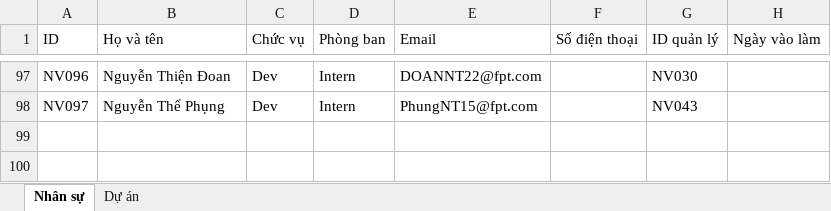
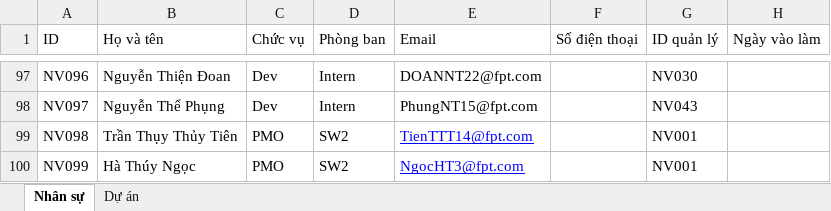
Before and after one commit to duycamau2016/eflow_sw2, an Excel workbook: src/assets/data/sample-data-55emp-6proj.xlsx, sheet Nhân sự, drawn as a sheet; only a part is shown, gaps mark what is left out; values as stored, in another font and other column widths than the file's, no borders; the diff names each change by its address in the sheet, - before the commit and + after, or states it on an @@ line.

Commit message:
update file

```diff
--- a/src/assets/data/sample-data-55emp-6proj.xlsx (sheet Nhân sự)
+++ b/src/assets/data/sample-data-55emp-6proj.xlsx (sheet Nhân sự)
+row 99: NV098 | Trần Thụy Thủy Tiên | PMO | SW2 | TienTTT14@fpt.com |  | NV001
+row 100: NV099 | Hà Thúy Ngọc | PMO | SW2 | NgocHT3@fpt.com |  | NV001
```
Also changed, not shown: sheet Dự án.
